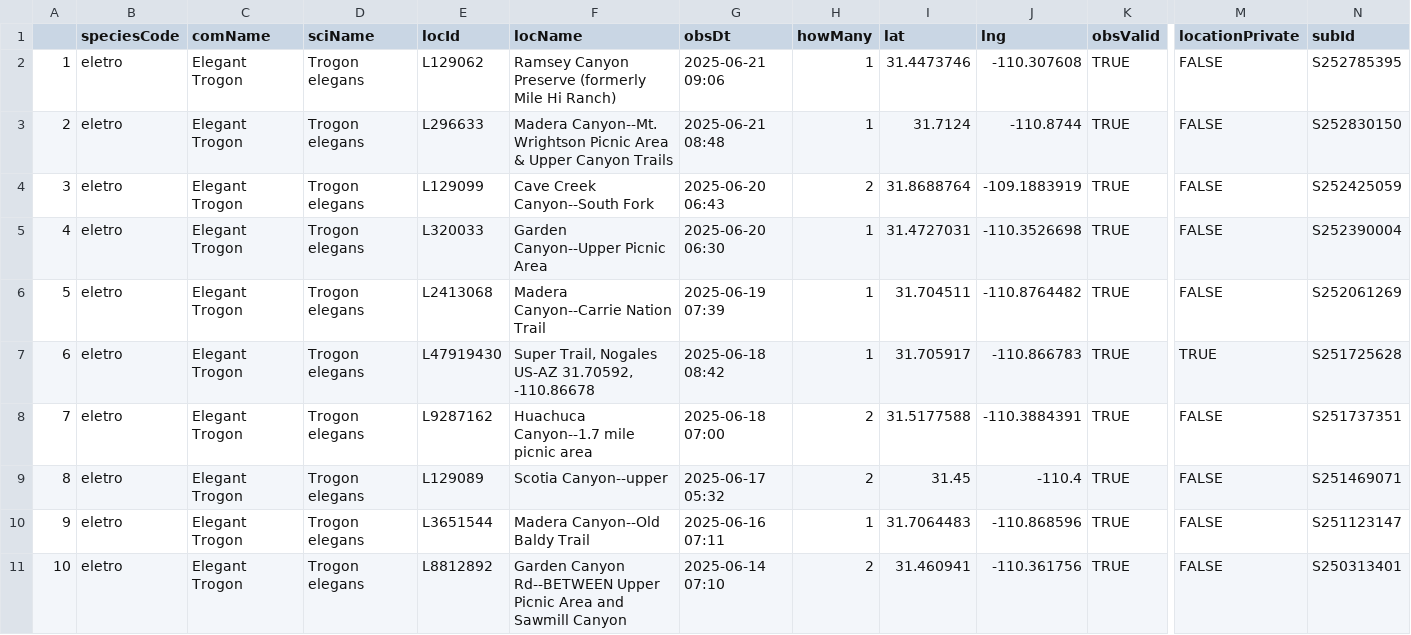
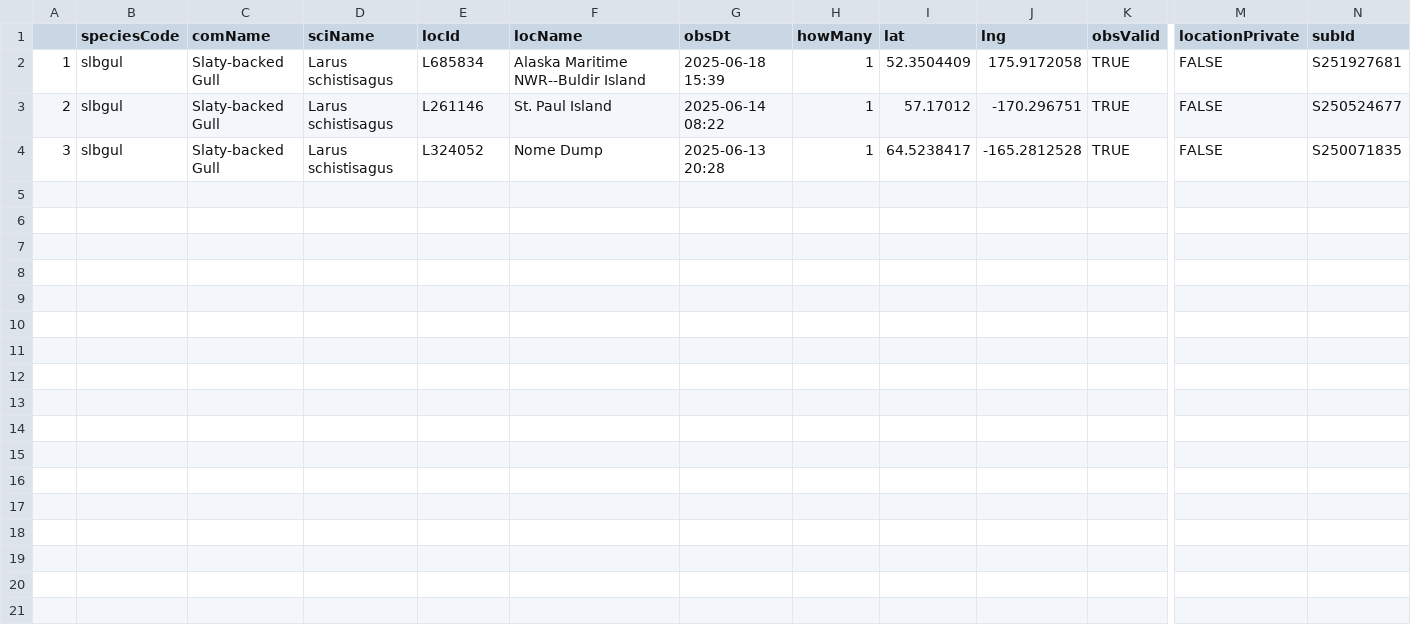
Before and after one commit to jsm425/BirdNerd, a CSV file: BirdSightingLists/level5Sightings.csv, drawn as a sheet; only a part is shown, gaps mark what is left out; rows hold the shown columns only; the diff names each change by its address in the sheet, - before the commit and + after, or states it on an @@ line.

```diff
--- a/BirdSightingLists/level5Sightings.csv
+++ b/BirdSightingLists/level5Sightings.csv
-B2:B4 (speciesCode): eletro
+B2:B4 (speciesCode): slbgul
-C2:C4 (comName): Elegant Trogon
+C2:C4 (comName): Slaty-backed Gull
-D2:D4 (sciName): Trogon elegans
+D2:D4 (sciName): Larus schistisagus
-E2 (locId): L129062
+E2 (locId): L685834
-F2 (locName): Ramsey Canyon Preserve (formerly Mile Hi Ranch)
+F2 (locName): Alaska Maritime NWR--Buldir Island
-G2 (obsDt): 2025-06-21 09:06
+G2 (obsDt): 2025-06-18 15:39
-I2 (lat): 31.4473746
+I2 (lat): 52.3504409
-J2 (lng): -110.307608
+J2 (lng): 175.9172058
-N2 (subId): S252785395
+N2 (subId): S251927681
-E3 (locId): L296633
+E3 (locId): L261146
-F3 (locName): Madera Canyon--Mt. Wrightson Picnic Area & Upper Canyon Trails
+F3 (locName): St. Paul Island
-G3 (obsDt): 2025-06-21 08:48
+G3 (obsDt): 2025-06-14 08:22
-I3 (lat): 31.7124
+I3 (lat): 57.17012
-J3 (lng): -110.8744
+J3 (lng): -170.296751
-N3 (subId): S252830150
+N3 (subId): S250524677
-E4 (locId): L129099
+E4 (locId): L324052
-F4 (locName): Cave Creek Canyon--South Fork
+F4 (locName): Nome Dump
-G4 (obsDt): 2025-06-20 06:43
+G4 (obsDt): 2025-06-13 20:28
-H4 (howMany): 2
+H4 (howMany): 1
-I4 (lat): 31.8688764
+I4 (lat): 64.5238417
-J4 (lng): -109.1883919
+J4 (lng): -165.2812528
-N4 (subId): S252425059
+N4 (subId): S250071835
-row 5: 4 | eletro | Elegant Trogon | Trogon elegans | L320033 | Garden Canyon--Upper Picnic Area | 2025-06-20 06:30 | 1 | 31.4727031 | -110.3526698 | TRUE | FALSE | S252390004
-row 6: 5 | eletro | Elegant Trogon | Trogon elegans | L2413068 | Madera Canyon--Carrie Nation Trail | 2025-06-19 07:39 | 1 | 31.704511 | -110.8764482 | TRUE | FALSE | S252061269
-row 7: 6 | eletro | Elegant Trogon | Trogon elegans | L47919430 | Super Trail, Nogales US-AZ 31.70592, -110.86678 | 2025-06-18 08:42 | 1 | 31.705917 | -110.866783 | TRUE | TRUE | S251725628
-row 8: 7 | eletro | Elegant Trogon | Trogon elegans | L9287162 | Huachuca Canyon--1.7 mile picnic area | 2025-06-18 07:00 | 2 | 31.5177588 | -110.3884391 | TRUE | FALSE | S251737351
-row 9: 8 | eletro | Elegant Trogon | Trogon elegans | L129089 | Scotia Canyon--upper | 2025-06-17 05:32 | 2 | 31.45 | -110.4 | TRUE | FALSE | S251469071
-row 10: 9 | eletro | Elegant Trogon | Trogon elegans | L3651544 | Madera Canyon--Old Baldy Trail | 2025-06-16 07:11 | 1 | 31.7064483 | -110.868596 | TRUE | FALSE | S251123147
-row 11: 10 | eletro | Elegant Trogon | Trogon elegans | L8812892 | Garden Canyon Rd--BETWEEN Upper Picnic Area and Sawmill Canyon | 2025-06-14 07:10 | 2 | 31.460941 | -110.361756 | TRUE | FALSE | S250313401
```
Also changed, not shown: BirdSightingLists/level4Sightings.csv, 3 other files.
